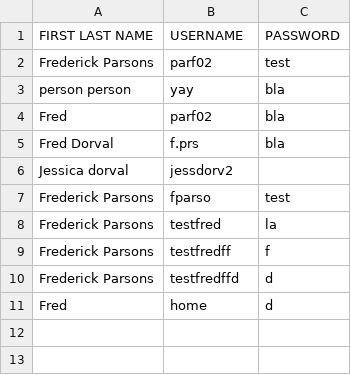
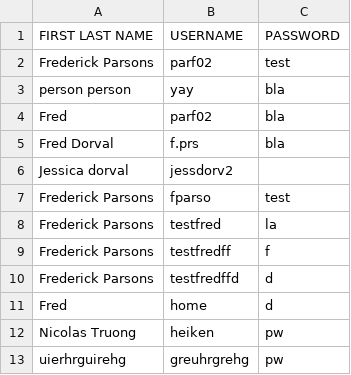
Before and after one commit to hdube/bikr.com, a CSV file: members.csv, drawn as a sheet.

```diff
--- a/members.csv
+++ b/members.csv
@@ -11 +11,3 @@ Frederick Parsons,testfredffd,d
 Fred,home,d
+Nicolas Truong,heiken,pw
+uierhrguirehg,greuhrgrehg,pw
```
Also changed, not shown: 3 other files.
